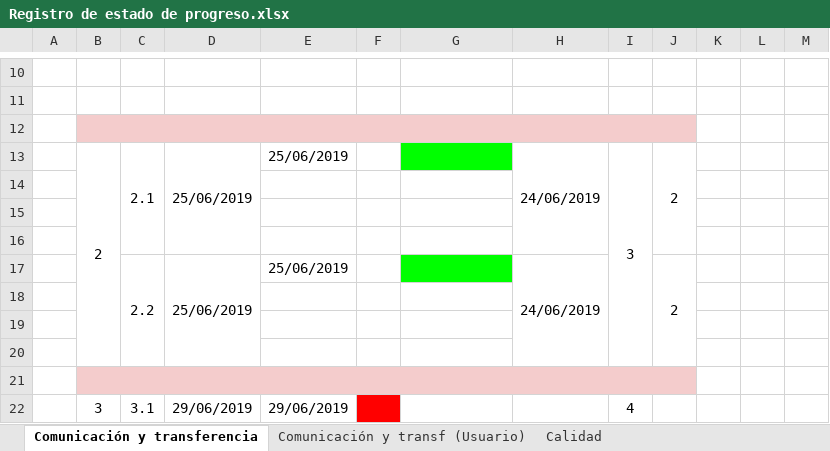
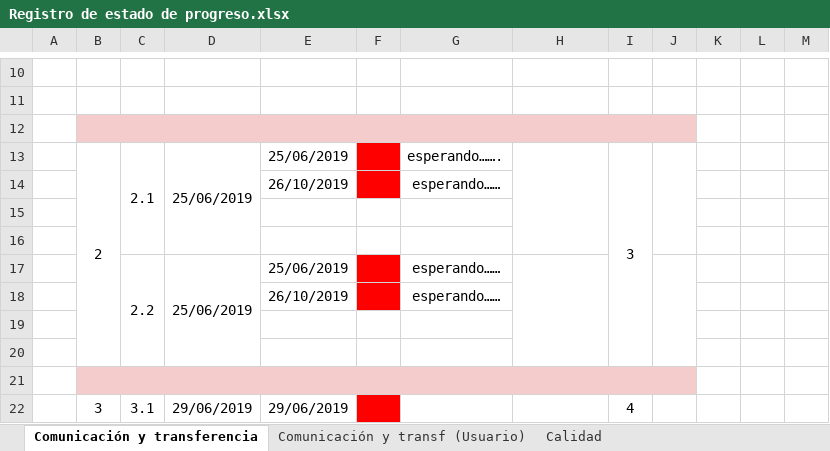
Before and after one commit to cristianpazu/Proyecto-Sanambiente, an Excel workbook: Documentos para el proyecto de Sanambiente/Registro de estado de progreso.xlsx, sheet Comunicación y transferencia, drawn as a sheet; only a part is shown, gaps mark what is left out; values as stored, in another font and other column widths than the file's, no borders; charts and pictures not drawn; removed rows and columns are numbered as before the commit, all else as after; the diff covers the shown part only; the diff names each change by its address in the sheet, - before the commit and + after, or states it on an @@ line.

Commit message:
Update Registro de estado de progreso.xlsx
se modifico las fechas ya que se encontraron inconveniente con las entregas de los casos de uso

```diff
--- a/Documentos para el proyecto de Sanambiente/Registro de estado de progreso.xlsx (sheet Comunicación y transferencia)
+++ b/Documentos para el proyecto de Sanambiente/Registro de estado de progreso.xlsx (sheet Comunicación y transferencia)
-C13:C16 merged
+C13:C16 merged
-D13:D16 merged
+D13:D16 merged
-F13 fill: none
+F13 fill: #FF0000
-G13: (empty)
+G13: esperando…….
-G13 fill: #00FF00
+G13 fill: none
-H13: 24/06/2019
+H13: (empty)
-H13:H16 merged
+H13:H16 merged
-J13: 2
+J13: (empty)
-J13:J16 merged
+J13:J16 merged
+row 14:  |  |  |  | 26/10/2019 |  | esperando……
-row 17: (empty)
+row 17:  |  | 2.2 | 25/06/2019 | 25/06/2019 |  | esperando……
+C17:C20 merged
+D17:D20 merged
-F17 fill: none
+F17 fill: #FF0000
+H17:H20 merged
+J17:J20 merged
-row 17:  |  | 2.2 | 25/06/2019 | 25/06/2019 |  |  | 24/06/2019 |  | 2
-row 18: (empty)
+row 18:  |  |  |  | 26/10/2019 |  | esperando……
-F18 fill: none
+F18 fill: #FF0000
```
Also changed, not shown: 14 edited cells and cell formats elsewhere in this sheet.
